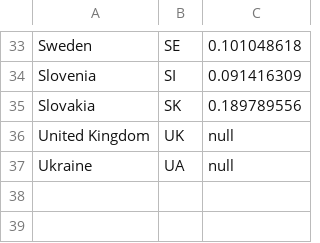
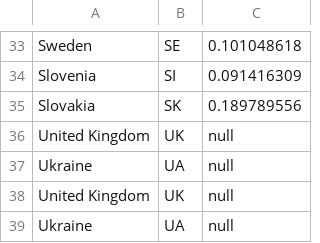
Before and after one commit to EuranetPlus/farmer-age, a CSV file: static/data/thematic/data.csv, drawn as a sheet; only a part is shown, gaps mark what is left out; the diff names each change by its address in the sheet, - before the commit and + after, or states it on an @@ line.

Commit message:
Update data.csv

```diff
--- a/static/data/thematic/data.csv
+++ b/static/data/thematic/data.csv
+row 38: United Kingdom | UK | null
+row 39: Ukraine | UA | null
```
